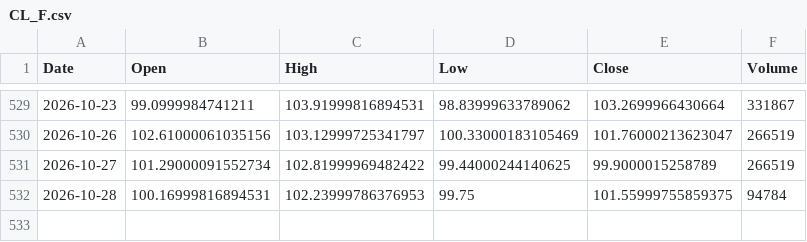
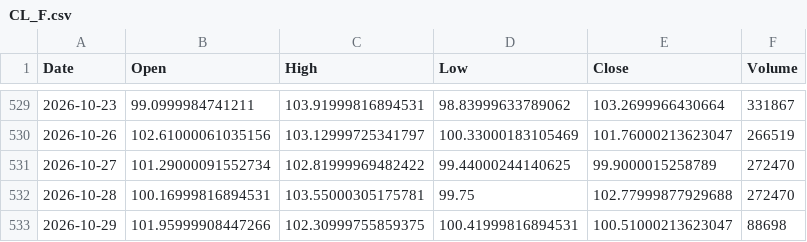
Before and after one commit to akastudiogdrive-droid/coin, a CSV file: data/prices/CL_F.csv, drawn as a sheet; only a part is shown, gaps mark what is left out.

```diff
--- a/data/prices/CL_F.csv
+++ b/data/prices/CL_F.csv
@@ -530,3 +530,4 @@ Date,Open,High,Low,Close,Volume
 2026-10-26,102.61000061035156,103.12999725341797,100.33000183105469,101.76000213623047,266519
-2026-10-27,101.29000091552734,102.81999969482422,99.44000244140625,99.9000015258789,266519
-2026-10-28,100.16999816894531,102.23999786376953,99.75,101.55999755859375,94784
+2026-10-27,101.29000091552734,102.81999969482422,99.44000244140625,99.9000015258789,272470
+2026-10-28,100.16999816894531,103.55000305175781,99.75,102.77999877929688,272470
+2026-10-29,101.95999908447266,102.30999755859375,100.41999816894531,100.51000213623047,88698
```
Also changed, not shown: data/context/weather_london.csv, data/prices/LLOY_L.csv, 35 other files.
